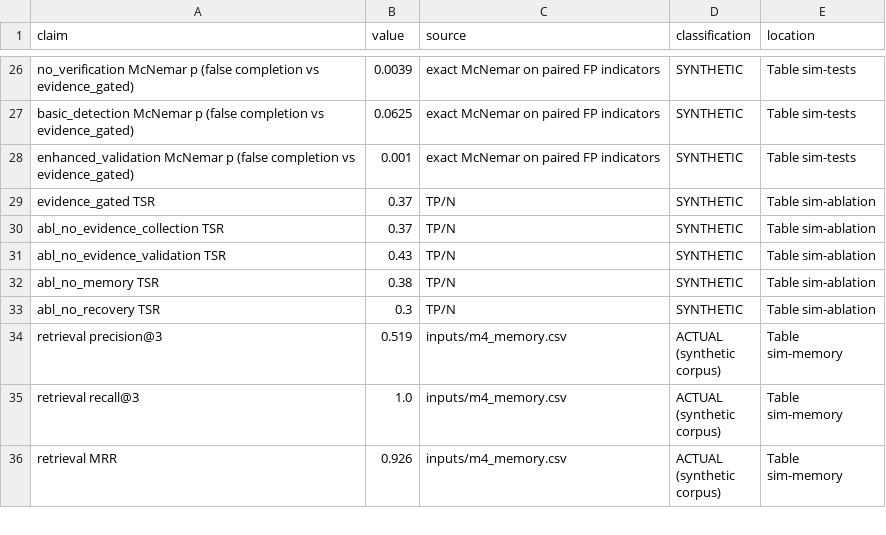
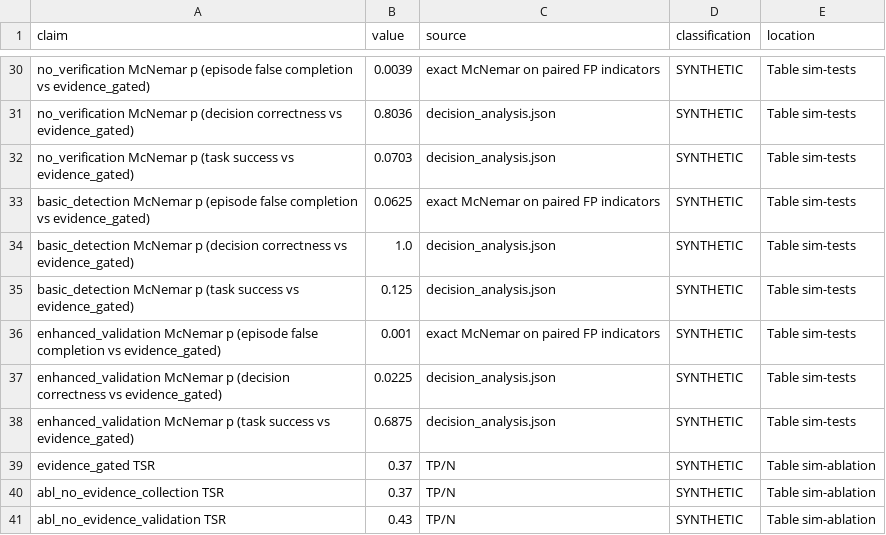
Before and after one commit to sudeshsudhii/Agentic-pilot-local, a CSV file: benchmarks/simulation/out/heldout/ledger_simulation.csv, drawn as a sheet; only a part is shown, gaps mark what is left out; the shorter side is filled out with more unchanged rows; addresses are those after the commit; the diff covers the shown part only; the diff names each change by its address in the sheet, - before the commit and + after, or states it on an @@ line.

```diff
--- a/benchmarks/simulation/out/heldout/ledger_simulation.csv
+++ b/benchmarks/simulation/out/heldout/ledger_simulation.csv
-A30 (claim): …McNemar p (false completion vs…
+A30 (claim): …McNemar p (episode false completion vs…
+row 31: no_verification McNemar p (decision correctness vs evidence_gated) | 0.8036 | decision_analysis.json | SYNTHETIC | Table sim-tests
+row 32: no_verification McNemar p (task success vs evidence_gated) | 0.0703 | decision_analysis.json | SYNTHETIC | Table sim-tests
-A33 (claim): …McNemar p (false completion vs…
+A33 (claim): …McNemar p (episode false completion vs…
+row 34: basic_detection McNemar p (decision correctness vs evidence_gated) | 1.0 | decision_analysis.json | SYNTHETIC | Table sim-tests
+row 35: basic_detection McNemar p (task success vs evidence_gated) | 0.125 | decision_analysis.json | SYNTHETIC | Table sim-tests
-A36 (claim): …McNemar p (false completion vs…
+A36 (claim): …McNemar p (episode false completion vs…
+row 37: enhanced_validation McNemar p (decision correctness vs evidence_gated) | 0.0225 | decision_analysis.json | SYNTHETIC | Table sim-tests
+row 38: enhanced_validation McNemar p (task success vs evidence_gated) | 0.6875 | decision_analysis.json | SYNTHETIC | Table sim-tests
```
Also changed, not shown: 4 added rows and 16 edited cells elsewhere in this file, 13 other files.
